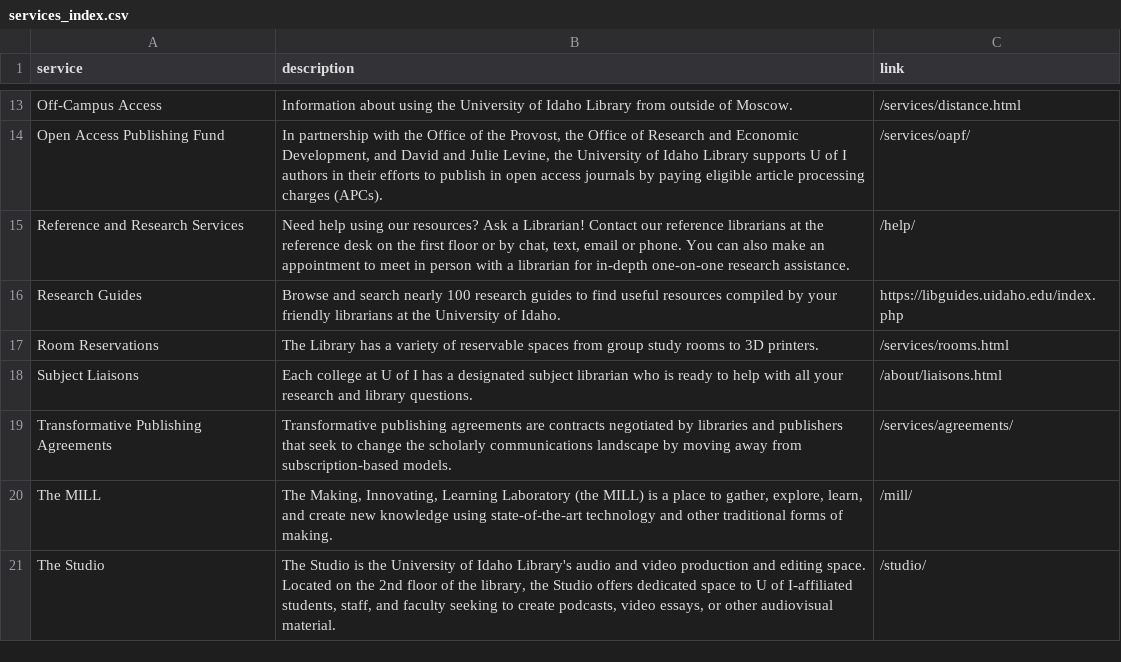
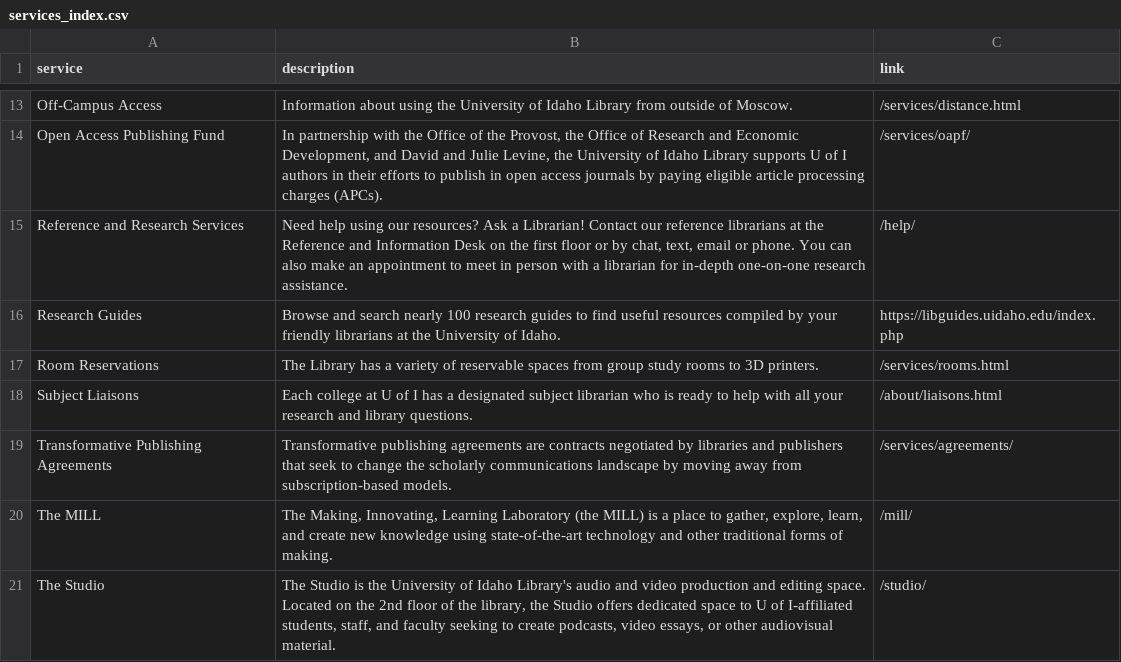
Before and after one commit to uidaholib/main-web-redesign_draft, a CSV file: _data/services_index.csv, drawn as a sheet; only a part is shown, gaps mark what is left out.

```diff
--- a/_data/services_index.csv
+++ b/_data/services_index.csv
@@ -14,3 +14,3 @@ Off-Campus Access,Information about using the University of Idaho Library from o
 Open Access Publishing Fund,"In partnership with the Office of the Provost, the Office of Research and Economic Development, and David and Julie Levine, the University of Idaho Library supports U of I authors in their efforts to publish in open access journals by paying eligible article processing charges (APCs).",/services/oapf/
-Reference and Research Services,"Need help using our resources? Ask a Librarian! Contact our reference librarians at the reference desk on the first floor or by chat, text, email or phone. You can also make an appointment to meet in person with a librarian for in-depth one-on-one research assistance.",/help/
+Reference and Research Services,"Need help using our resources? Ask a Librarian! Contact our reference librarians at the Reference and Information Desk on the first floor or by chat, text, email or phone. You can also make an appointment to meet in person with a librarian for in-depth one-on-one research assistance.",/help/
 Research Guides,Browse and search nearly 100 research guides to find useful resources compiled by your friendly librarians at the University of Idaho.,https://libguides.uidaho.edu/index.php
```
Also changed, not shown: _data/about_floor_maps.csv, _data/find_access-tools.csv, 15 other files.
